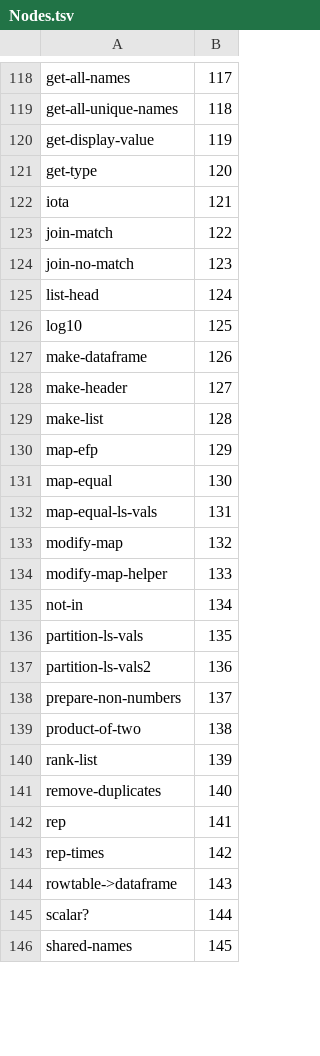
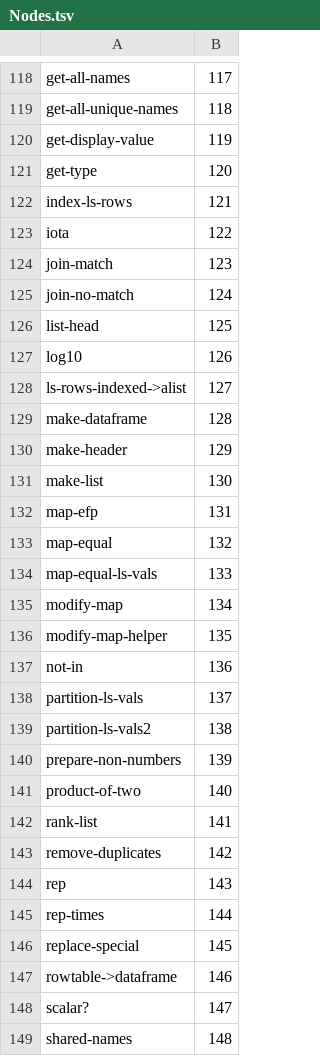
Before and after one commit to hinkelman/dataframe, a TSV file: network-graph/Nodes.tsv, drawn as a sheet; only a part is shown, gaps mark what is left out; the diff covers the shown part only.

```diff
--- a/network-graph/Nodes.tsv
+++ b/network-graph/Nodes.tsv
@@ -121,26 +121,29 @@ get-display-value	119
 get-type	120
-iota	121
-join-match	122
-join-no-match	123
-list-head	124
-log10	125
-make-dataframe	126
-make-header	127
-make-list	128
-map-efp	129
-map-equal	130
-map-equal-ls-vals	131
-modify-map	132
-modify-map-helper	133
-not-in	134
-partition-ls-vals	135
-partition-ls-vals2	136
-prepare-non-numbers	137
-product-of-two	138
-rank-list	139
-remove-duplicates	140
-rep	141
-rep-times	142
-rowtable->dataframe	143
-scalar?	144
-shared-names	145
+index-ls-rows	121
+iota	122
+join-match	123
+join-no-match	124
+list-head	125
+log10	126
+ls-rows-indexed->alist	127
+make-dataframe	128
+make-header	129
+make-list	130
+map-efp	131
+map-equal	132
+map-equal-ls-vals	133
+modify-map	134
+modify-map-helper	135
+not-in	136
+partition-ls-vals	137
+partition-ls-vals2	138
+prepare-non-numbers	139
+product-of-two	140
+rank-list	141
+remove-duplicates	142
+rep	143
+rep-times	144
+replace-special	145
+rowtable->dataframe	146
+scalar?	147
+shared-names	148
```
Also changed, not shown: 4 added rows, 2 removed rows and 87 edited cells elsewhere in this file, network-graph/Edges.tsv, network-graph/NodesByFile.tsv.
